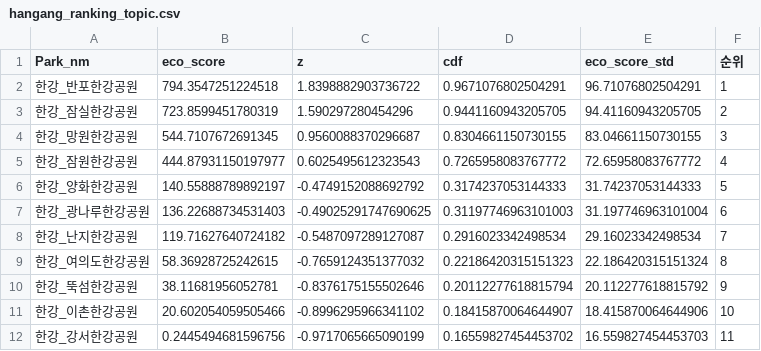
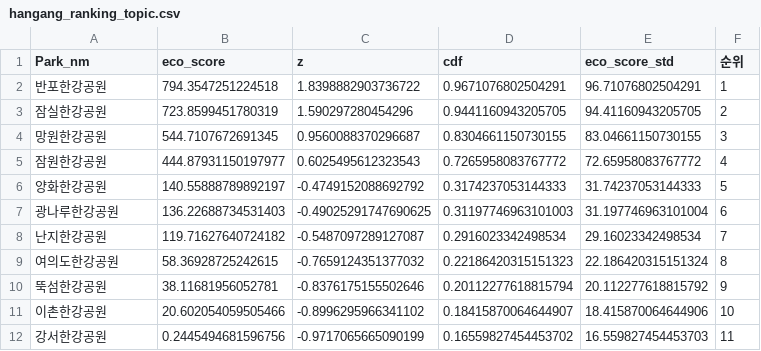
Before and after one commit to daeunpk/seoul_datahub_contest, a CSV file: bertopic_results/sentiment/hangang_ranking_topic.csv, drawn as a sheet.

```diff
--- a/bertopic_results/sentiment/hangang_ranking_topic.csv
+++ b/bertopic_results/sentiment/hangang_ranking_topic.csv
@@ -1,12 +1,12 @@
 Park_nm,eco_score,z,cdf,eco_score_std,순위
-한강_반포한강공원,794.3547251224518,1.8398882903736722,0.9671076802504291,96.71076802504291,1
-한강_잠실한강공원,723.8599451780319,1.590297280454296,0.9441160943205705,94.41160943205705,2
-한강_망원한강공원,544.7107672691345,0.9560088370296687,0.8304661150730155,83.04661150730155,3
-한강_잠원한강공원,444.87931150197977,0.6025495612323543,0.7265958083767772,72.65958083767772,4
-한강_양화한강공원,140.55888789892197,-0.4749152088692792,0.3174237053144333,31.74237053144333,5
-한강_광나루한강공원,136.22688734531403,-0.49025291747690625,0.31197746963101003,31.197746963101004,6
-한강_난지한강공원,119.71627640724182,-0.5487097289127087,0.2916023342498534,29.16023342498534,7
-한강_여의도한강공원,58.36928725242615,-0.7659124351377032,0.22186420315151323,22.186420315151324,8
-한강_뚝섬한강공원,38.11681956052781,-0.8376175155502646,0.20112277618815794,20.112277618815792,9
-한강_이촌한강공원,20.602054059505466,-0.8996295966341102,0.18415870064644907,18.415870064644906,10
-한강_강서한강공원,0.2445494681596756,-0.9717065665090199,0.16559827454453702,16.559827454453703,11
+반포한강공원,794.3547251224518,1.8398882903736722,0.9671076802504291,96.71076802504291,1
+잠실한강공원,723.8599451780319,1.590297280454296,0.9441160943205705,94.41160943205705,2
+망원한강공원,544.7107672691345,0.9560088370296687,0.8304661150730155,83.04661150730155,3
+잠원한강공원,444.87931150197977,0.6025495612323543,0.7265958083767772,72.65958083767772,4
+양화한강공원,140.55888789892197,-0.4749152088692792,0.3174237053144333,31.74237053144333,5
+광나루한강공원,136.22688734531403,-0.49025291747690625,0.31197746963101003,31.197746963101004,6
+난지한강공원,119.71627640724182,-0.5487097289127087,0.2916023342498534,29.16023342498534,7
+여의도한강공원,58.36928725242615,-0.7659124351377032,0.22186420315151323,22.186420315151324,8
+뚝섬한강공원,38.11681956052781,-0.8376175155502646,0.20112277618815794,20.112277618815792,9
+이촌한강공원,20.602054059505466,-0.8996295966341102,0.18415870064644907,18.415870064644906,10
+강서한강공원,0.2445494681596756,-0.9717065665090199,0.16559827454453702,16.559827454453703,11
```
Also changed, not shown: bertopic_results/sentiment/nonhangang_area_ranking_topic.csv, measure/ACC/final_result/nonhangang_final.csv, 4 other files.
